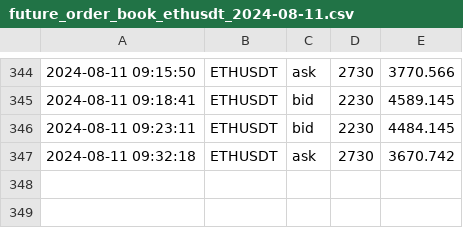
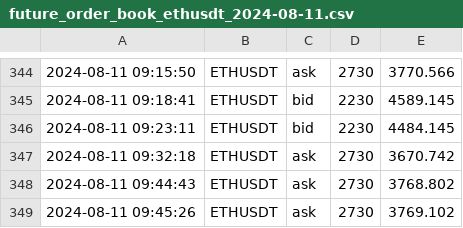
Before and after one commit to caotuanvu123/ob-btc-future, a CSV file: csv/futures/future_order_book_ethusdt_2024-08-11.csv, drawn as a sheet; only a part is shown, gaps mark what is left out; the diff names each change by its address in the sheet, - before the commit and + after, or states it on an @@ line.

```diff
--- a/csv/futures/future_order_book_ethusdt_2024-08-11.csv
+++ b/csv/futures/future_order_book_ethusdt_2024-08-11.csv
+row 348: 2024-08-11 09:44:43 | ETHUSDT | ask | 2730 | 3768.802
+row 349: 2024-08-11 09:45:26 | ETHUSDT | ask | 2730 | 3769.102
```
Also changed, not shown: csv/futures/future_order_book_solusdt_2024-08-11.csv, csv/spots/future_order_book_ethusdt_2024-08-11.csv, 1 other file.
